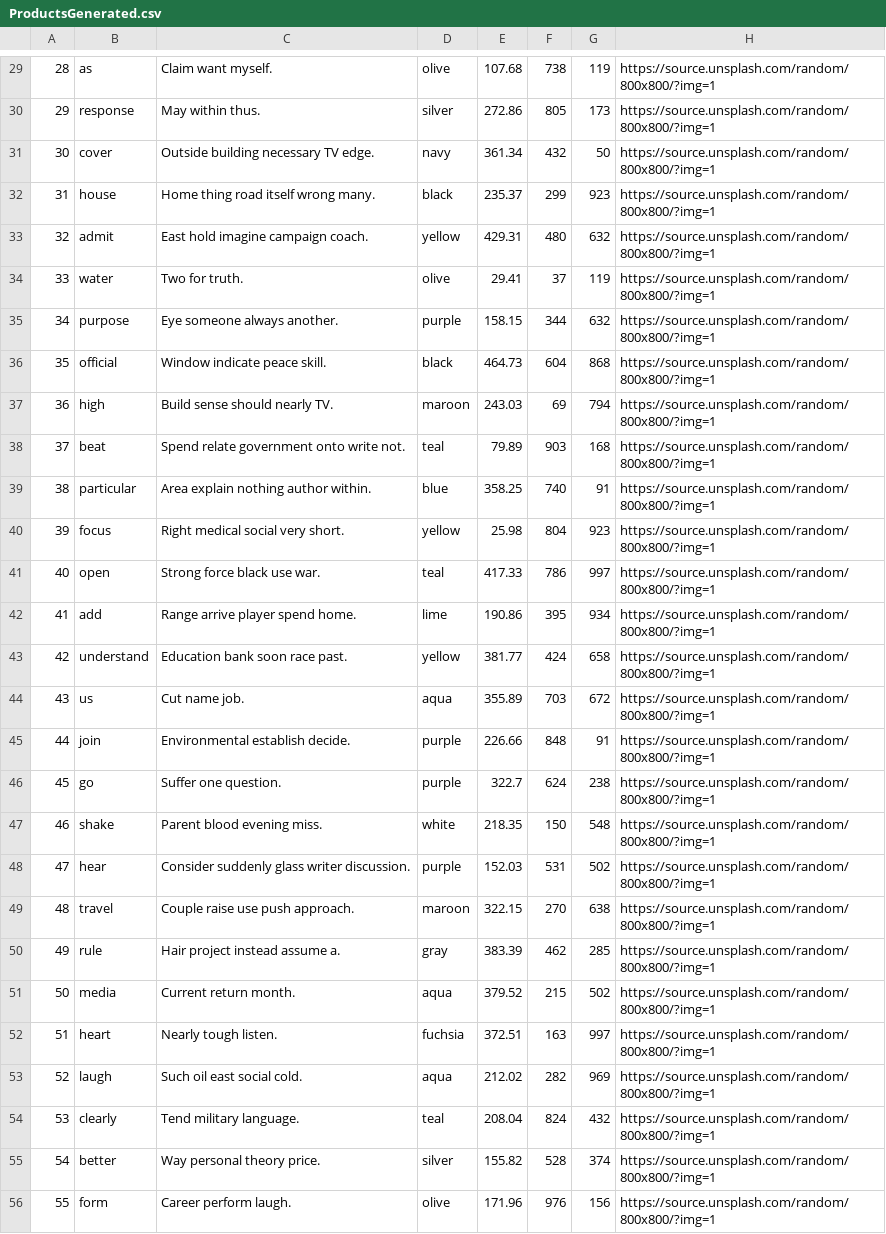
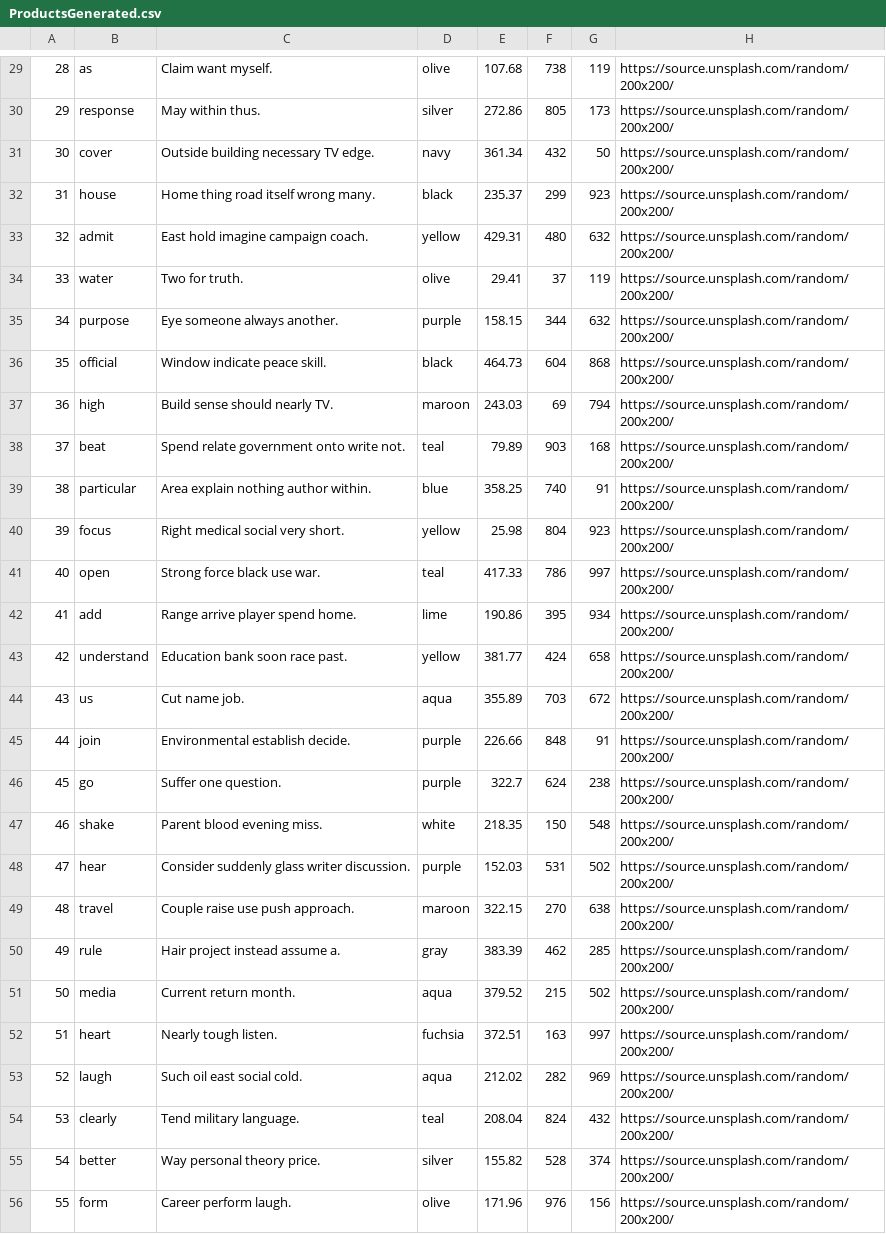
Before and after one commit to juliaziaee/miniAmazonProject, a CSV file: db/data/ProductsGenerated.csv, drawn as a sheet; only a part is shown, gaps mark what is left out; the diff covers the shown part only; the diff names each change by its address in the sheet, - before the commit and + after, or states it on an @@ line.

```diff
--- a/db/data/ProductsGenerated.csv
+++ b/db/data/ProductsGenerated.csv
-H29:H56: https://source.unsplash.com/random/800x800/?img=1
+H29:H56: https://source.unsplash.com/random/200x200/
```
Also changed, not shown: 172 edited cells elsewhere in this file, 1 other file.
